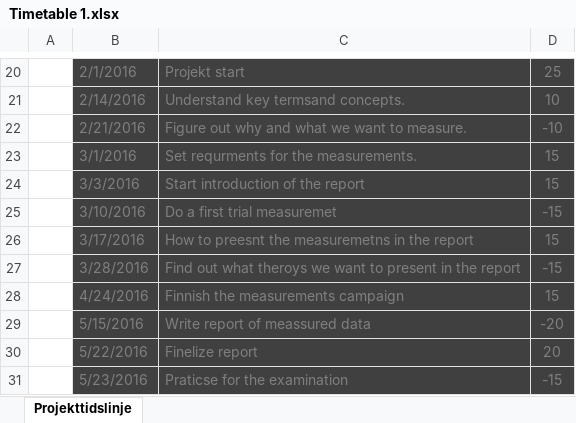
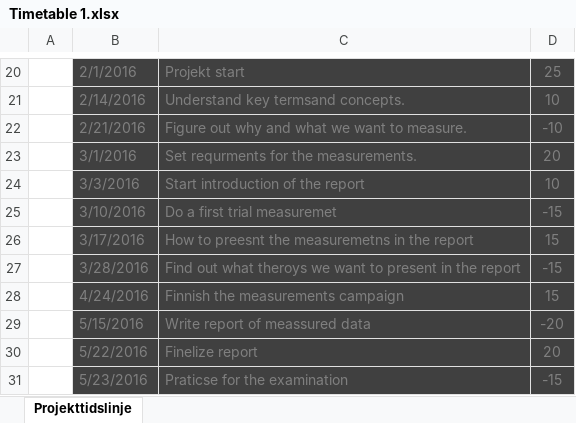
Before and after one commit to tkjj13/P8, an Excel workbook: Timetable 1.xlsx, sheet Projekttidslinje, drawn as a sheet; only a part is shown, gaps mark what is left out; values as stored, in another font and other column widths than the file's, no borders; charts and pictures and table styles not drawn; the diff names each change by its address in the sheet, - before the commit and + after, or states it on an @@ line.

```diff
--- a/Timetable 1.xlsx (sheet Projekttidslinje)
+++ b/Timetable 1.xlsx (sheet Projekttidslinje)
-D23: 15
+D23: 20
-D24: 15
+D24: 10
```
Also changed, not shown: charts or pictures, 5 other files.
